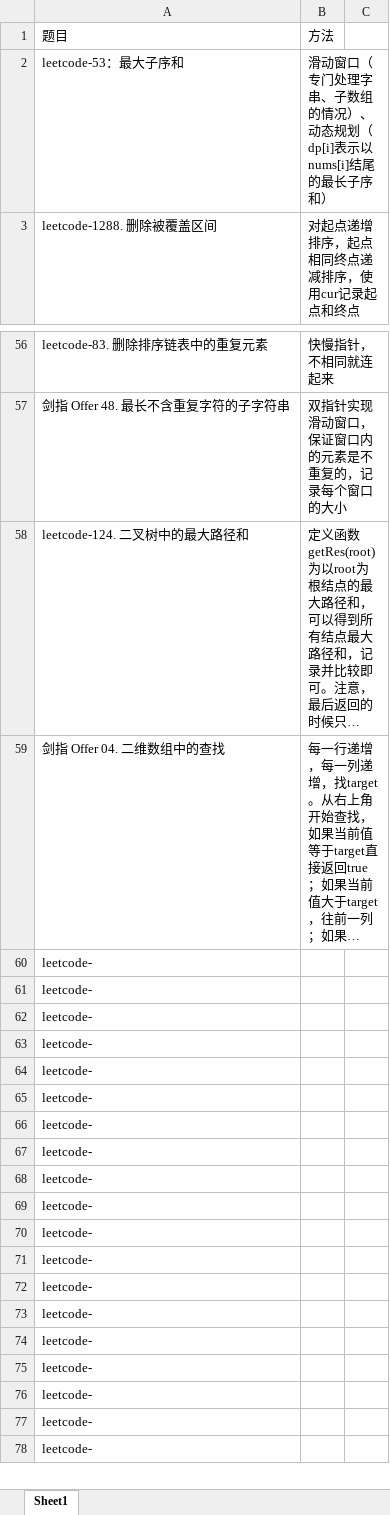
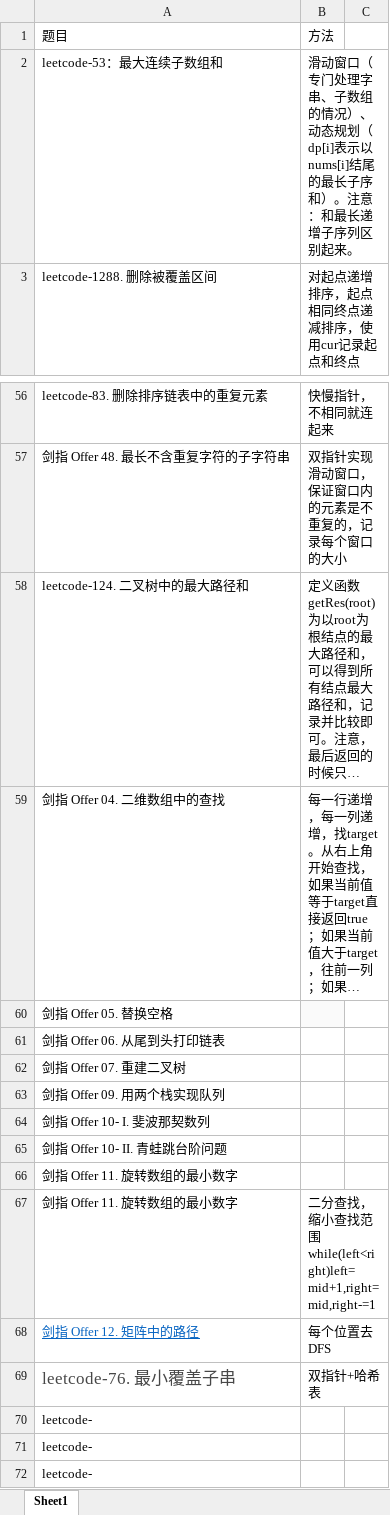
Before and after one commit to leehui98/Study-Note, an Excel workbook: 03.算法/刷题记录.xlsx, sheet Sheet1, drawn as a sheet; only a part is shown, gaps mark what is left out; the shorter side is filled out with more unchanged rows; long unchanged cells end in …; values as stored, in another font and other column widths than the file's, no borders; removed rows and columns are numbered as before the commit, all else as after; the diff names each change by its address in the sheet, - before the commit and + after, or states it on an @@ line.

```diff
--- a/03.算法/刷题记录.xlsx (sheet Sheet1)
+++ b/03.算法/刷题记录.xlsx (sheet Sheet1)
-A2: leetcode-53：最大子序和
+A2: leetcode-53：最大连续子数组和
-B2: …子序和）
+B2: …子序和）。注意：和最长递增子序列区别起来。
-A60: leetcode-
+A60: 剑指 Offer 05. 替换空格
-B60 fill: none
+B60 fill: #FAFAFA
-A61: leetcode-
+A61: 剑指 Offer 06. 从尾到头打印链表
-A62: leetcode-
+A62: 剑指 Offer 07. 重建二叉树
-A63: leetcode-
+A63: 剑指 Offer 09. 用两个栈实现队列
-A64: leetcode-
+A64: 剑指 Offer 10- I. 斐波那契数列
-A65: leetcode-
+A65: 剑指 Offer 10- II. 青蛙跳台阶问题
-A66: leetcode-
+A66: 剑指 Offer 11. 旋转数组的最小数字
-row 67: leetcode-
-row 68: leetcode-
-row 69: leetcode-
+row 67: 剑指 Offer 11. 旋转数组的最小数字 | 二分查找，缩小查找范围while(left<right)left=mid+1,right=mid,right-=1
+row 68: 剑指 Offer 12. 矩阵中的路径 | 每个位置去DFS
+row 69: leetcode-76. 最小覆盖子串 | 双指针+哈希表
```
Also changed, not shown: 2 other files.
